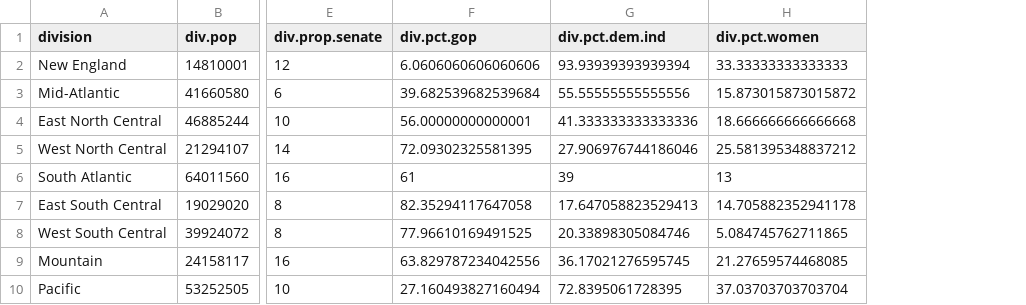
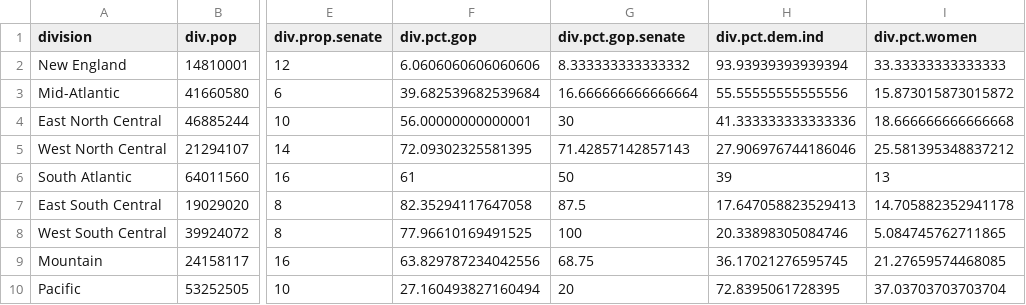
Before and after one commit to davidelambert/pop.and.rep, a CSV file: by.division.csv, drawn as a sheet; only a part is shown, gaps mark what is left out; the diff names each change by its address in the sheet, - before the commit and + after, or states it on an @@ line.

Commit message:
A Pretty Good Senate Chart
Also: Many deletions & renamings. Just go with it.

```diff
--- a/by.division.csv
+++ b/by.division.csv
+column G (div.pct.gop.senate), rows 2-10: 8.333333333333332 | 16.666666666666664 | 30 | 71.42857142857143 | 50 | 87.5 | 100 | 68.75 | 20
```
Also changed, not shown: 11 other files.
